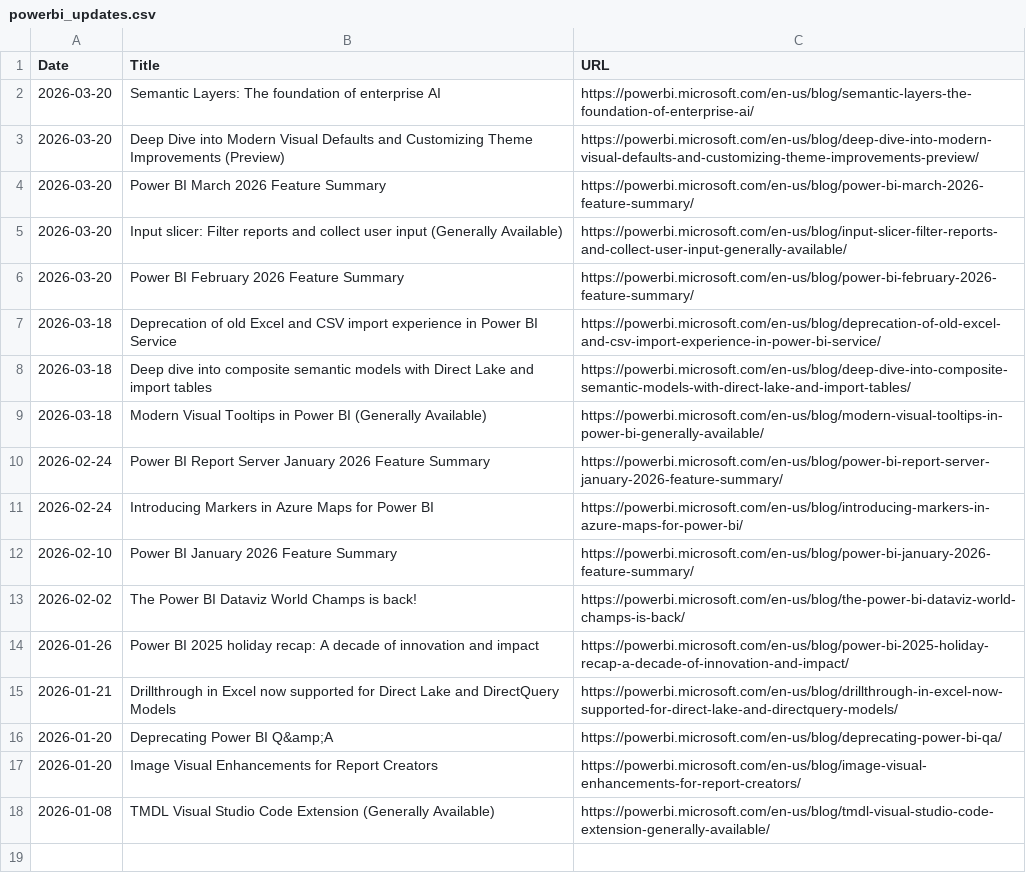
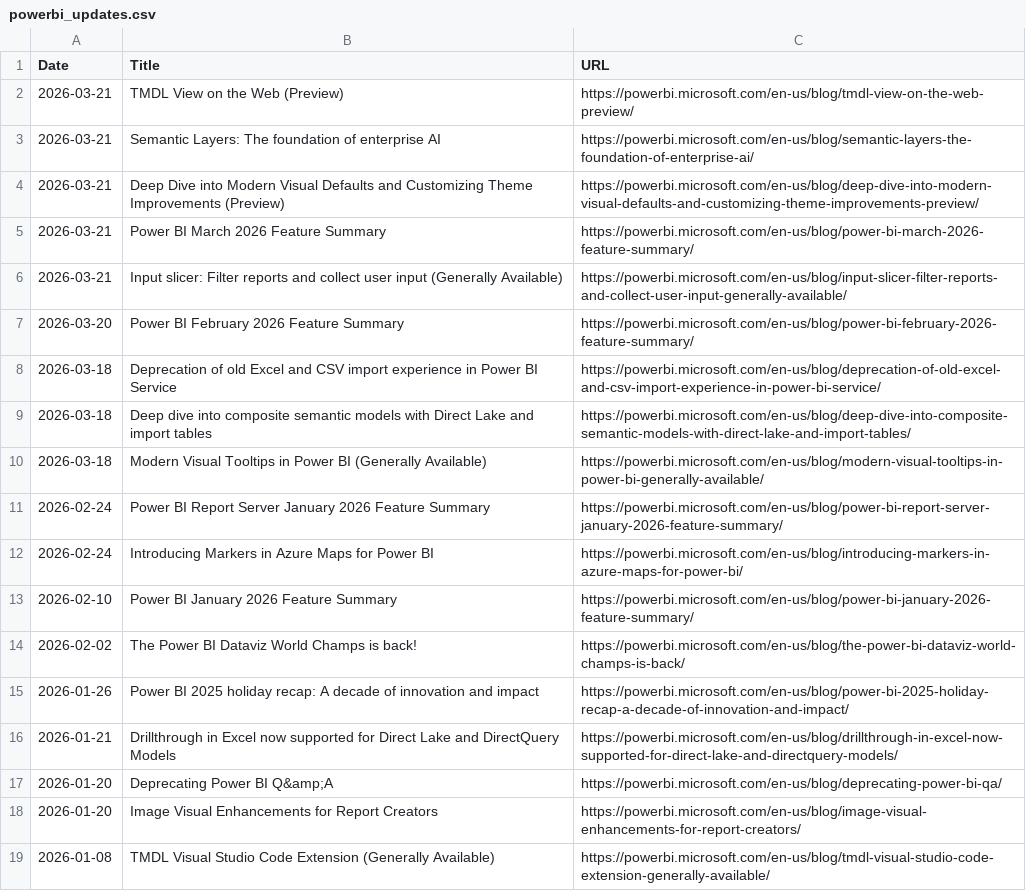
Before and after one commit to abhi-crypto/power-bi-updates, a CSV file: powerbi_updates.csv, drawn as a sheet.

Commit message:
Sync: README + Excel Update 2026-03-21

```diff
--- a/powerbi_updates.csv
+++ b/powerbi_updates.csv
@@ -1,6 +1,7 @@
 Date,Title,URL
-2026-03-20,Semantic Layers: The foundation of enterprise AI,https://powerbi.microsoft.com/en-us/blog/semantic-layers-the-foundation-of-enterprise-ai/
-2026-03-20,Deep Dive into Modern Visual Defaults and Customizing Theme Improvements (Preview),https://powerbi.microsoft.com/en-us/blog/deep-dive-into-modern-visual-defaults-and-customizing-theme-improvements-preview/
-2026-03-20,Power BI March 2026 Feature Summary,https://powerbi.microsoft.com/en-us/blog/power-bi-march-2026-feature-summary/
-2026-03-20,Input slicer: Filter reports and collect user input (Generally Available),https://powerbi.microsoft.com/en-us/blog/input-slicer-filter-reports-and-collect-user-input-generally-available/
+2026-03-21,TMDL View on the Web (Preview),https://powerbi.microsoft.com/en-us/blog/tmdl-view-on-the-web-preview/
+2026-03-21,Semantic Layers: The foundation of enterprise AI,https://powerbi.microsoft.com/en-us/blog/semantic-layers-the-foundation-of-enterprise-ai/
+2026-03-21,Deep Dive into Modern Visual Defaults and Customizing Theme Improvements (Preview),https://powerbi.microsoft.com/en-us/blog/deep-dive-into-modern-visual-defaults-and-customizing-theme-improvements-preview/
+2026-03-21,Power BI March 2026 Feature Summary,https://powerbi.microsoft.com/en-us/blog/power-bi-march-2026-feature-summary/
+2026-03-21,Input slicer: Filter reports and collect user input (Generally Available),https://powerbi.microsoft.com/en-us/blog/input-slicer-filter-reports-and-collect-user-input-generally-available/
 2026-03-20,Power BI February 2026 Feature Summary,https://powerbi.microsoft.com/en-us/blog/power-bi-february-2026-feature-summary/
```
Also changed, not shown: 1 other file.
